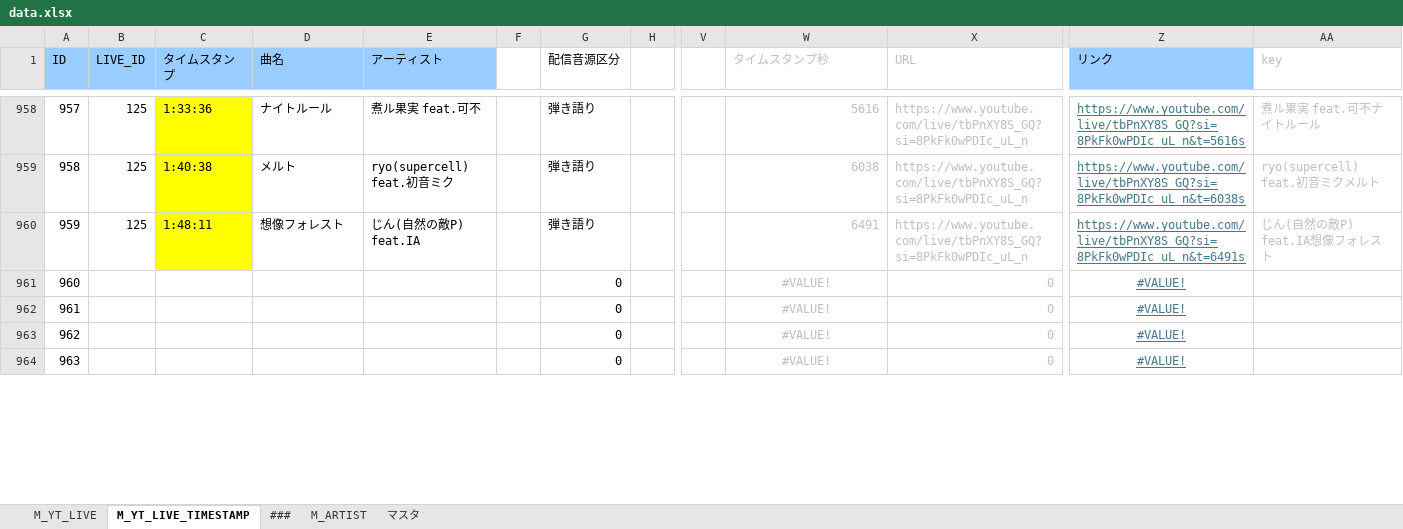
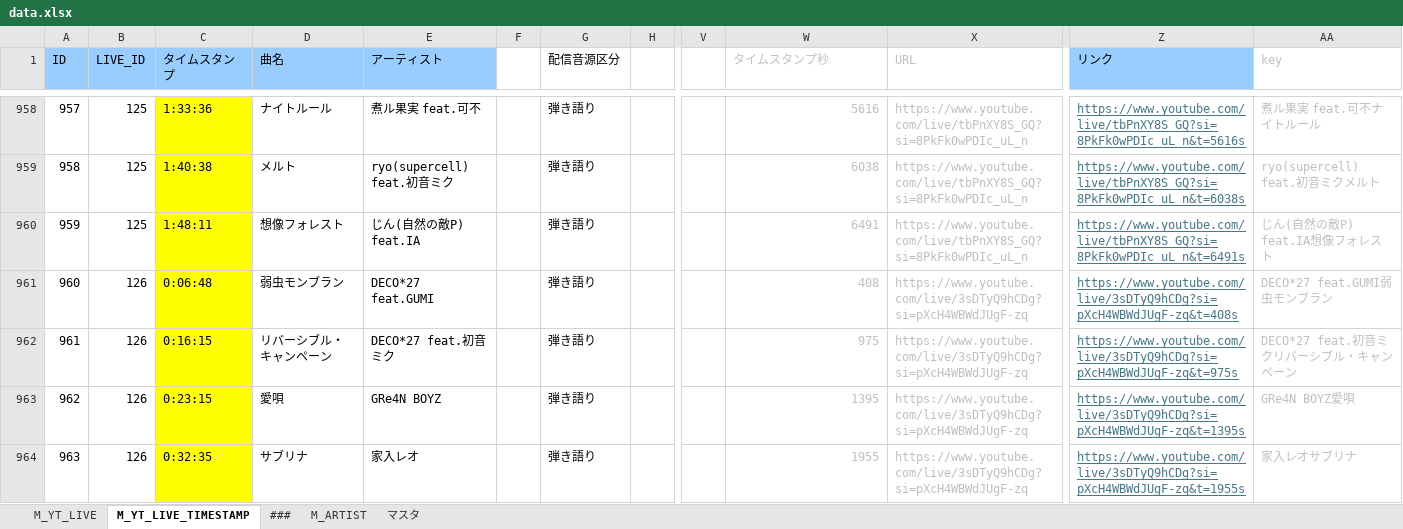
Before and after one commit to kajuen-kajuen/shinoutatime-streamlit, an Excel workbook: data/data.xlsx, sheet M_YT_LIVE_TIMESTAMP, drawn as a sheet; only a part is shown, gaps mark what is left out; values as stored, in another font and other column widths than the file's, no borders; the diff covers the shown part only; the diff names each change by its address in the sheet, - before the commit and + after, or states it on an @@ line.

```diff
--- a/data/data.xlsx (sheet M_YT_LIVE_TIMESTAMP)
+++ b/data/data.xlsx (sheet M_YT_LIVE_TIMESTAMP)
-B961:B964 (LIVE_ID): (empty)
+B961:B964 (LIVE_ID): 126
-C961 (タイムスタンプ): (empty)
+C961 (タイムスタンプ): 0:06:48
-C961:C964 fill: none
+C961:C964 fill: #FFFF00
-D961 (曲名): (empty)
+D961 (曲名): 弱虫モンブラン
-E961 (アーティスト): (empty)
+E961 (アーティスト): DECO*27 feat.GUMI
-G961:G964 (配信音源区分): 0
+G961:G964 (配信音源区分): 弾き語り
-W961 (タイムスタンプ秒): #VALUE!
+W961 (タイムスタンプ秒): 408
-W961:W964 alignment: center
+W961:W964 alignment: right
-X961:X964 (URL): 0
+X961:X964 (URL): https://www.youtube.com/live/3sDTyQ9hCDg?si=pXcH4WBWdJUgF-zq
-Z961 (リンク): #VALUE!
+Z961 (リンク): https://www.youtube.com/live/3sDTyQ9hCDg?si=pXcH4WBWdJUgF-zq&t=408s
-Z961:Z964 alignment: center
+Z961:Z964 alignment: left
-AA961 (key): (empty)
+AA961 (key): DECO*27 feat.GUMI弱虫モンブラン
-C962 (タイムスタンプ): (empty)
+C962 (タイムスタンプ): 0:16:15
-D962 (曲名): (empty)
+D962 (曲名): リバーシブル・キャンペーン
-E962 (アーティスト): (empty)
+E962 (アーティスト): DECO*27 feat.初音ミク
-W962 (タイムスタンプ秒): #VALUE!
+W962 (タイムスタンプ秒): 975
-Z962 (リンク): #VALUE!
+Z962 (リンク): https://www.youtube.com/live/3sDTyQ9hCDg?si=pXcH4WBWdJUgF-zq&t=975s
-AA962 (key): (empty)
+AA962 (key): DECO*27 feat.初音ミクリバーシブル・キャンペーン
-C963 (タイムスタンプ): (empty)
+C963 (タイムスタンプ): 0:23:15
-D963 (曲名): (empty)
+D963 (曲名): 愛唄
-E963 (アーティスト): (empty)
+E963 (アーティスト): GRe4N BOYZ
-W963 (タイムスタンプ秒): #VALUE!
+W963 (タイムスタンプ秒): 1395
-Z963 (リンク): #VALUE!
+Z963 (リンク): https://www.youtube.com/live/3sDTyQ9hCDg?si=pXcH4WBWdJUgF-zq&t=1395s
-AA963 (key): (empty)
+AA963 (key): GRe4N BOYZ愛唄
-C964 (タイムスタンプ): (empty)
+C964 (タイムスタンプ): 0:32:35
-D964 (曲名): (empty)
+D964 (曲名): サブリナ
-E964 (アーティスト): (empty)
+E964 (アーティスト): 家入レオ
-W964 (タイムスタンプ秒): #VALUE!
+W964 (タイムスタンプ秒): 1955
-Z964 (リンク): #VALUE!
+Z964 (リンク): https://www.youtube.com/live/3sDTyQ9hCDg?si=pXcH4WBWdJUgF-zq&t=1955s
-AA964 (key): (empty)
+AA964 (key): 家入レオサブリナ
```
Also changed, not shown: 180 edited cells and cell formats elsewhere in this sheet, sheet M_YT_LIVE, 3 other files.
